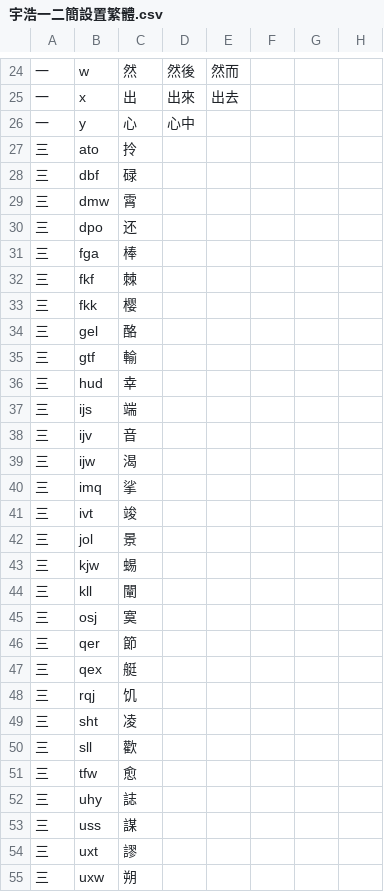
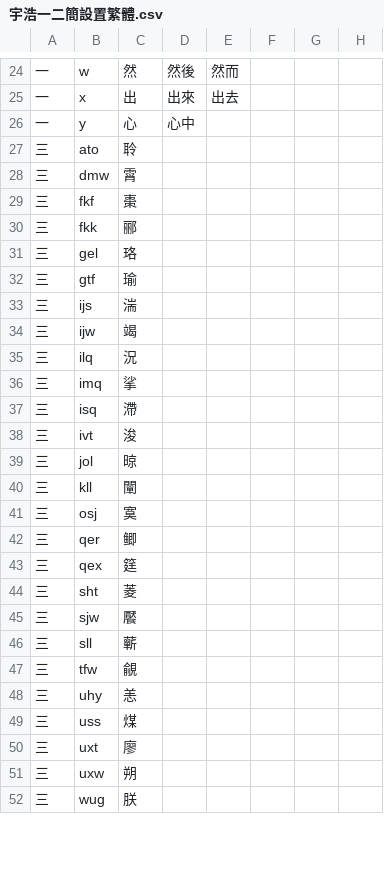
Before and after one commit to forFudan/yuhao, a CSV file: beta/generator/宇浩一二簡設置繁體.csv, drawn as a sheet; only a part is shown, gaps mark what is left out; the shorter side is filled out with more unchanged rows; the diff covers the shown part only.

```diff
--- a/beta/generator/宇浩一二簡設置繁體.csv
+++ b/beta/generator/宇浩一二簡設置繁體.csv
@@ -27,2 +27 @@
-三,ato,拎,,,,,
-三,dbf,碌,,,,,
+三,ato,聆,,,
@@ -30,10 +29,7 @@
-三,dpo,还,,,,,
-三,fga,棒,,,,,
-三,fkf,棘,,,,,
-三,fkk,樱,,,,,
-三,gel,酪,,,,,
-三,gtf,輸,,,,,
-三,hud,幸,,,,,
-三,ijs,端,,,,,
-三,ijv,音,,,,,
-三,ijw,渴,,,,,
+三,fkf,棗,,,
+三,fkk,郦,,,
+三,gel,珞,,,
+三,gtf,瑜,,,
+三,ijs,湍,,,
+三,ijw,竭,,,
+三,ilq,況,,,
@@ -41,3 +37,3 @@
-三,ivt,竣,,,,,
-三,jol,景,,,,,
-三,kjw,蜴,,,,,
+三,isq,滯,,,
+三,ivt,浚,,,
+三,jol,晾,,,
@@ -46,9 +42,9 @@
-三,qer,節,,,,,
-三,qex,艇,,,,,
-三,rqj,饥,,,,,
-三,sht,凌,,,,,
-三,sll,歡,,,,,
-三,tfw,愈,,,,,
-三,uhy,誌,,,,,
-三,uss,謀,,,,,
-三,uxt,謬,,,,,
+三,qer,鲫,,,
+三,qex,筳,,,
+三,sht,菱,,,
+三,sjw,饜,,,
+三,sll,蘄,,,
+三,tfw,覦,,,
+三,uhy,恙,,,
+三,uss,煤,,,
+三,uxt,廖,,,
```
Also changed, not shown: 1 removed row and 9 edited cells elsewhere in this file, beta/chaifen/宇浩字根码位映射表.csv, beta/generator/宇浩一二簡設置簡體.csv, 36 other files.
